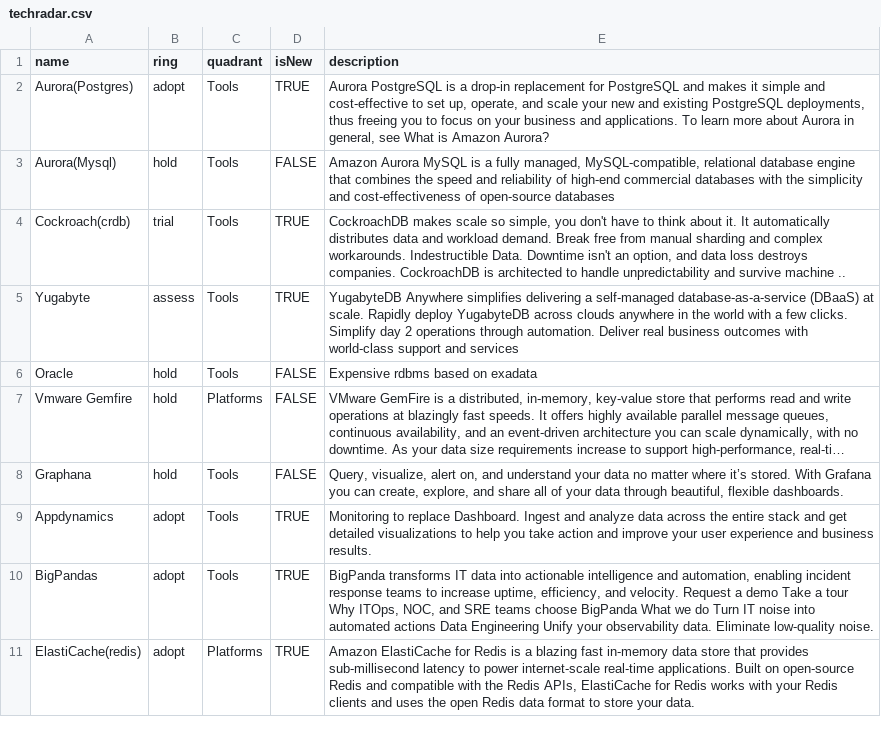
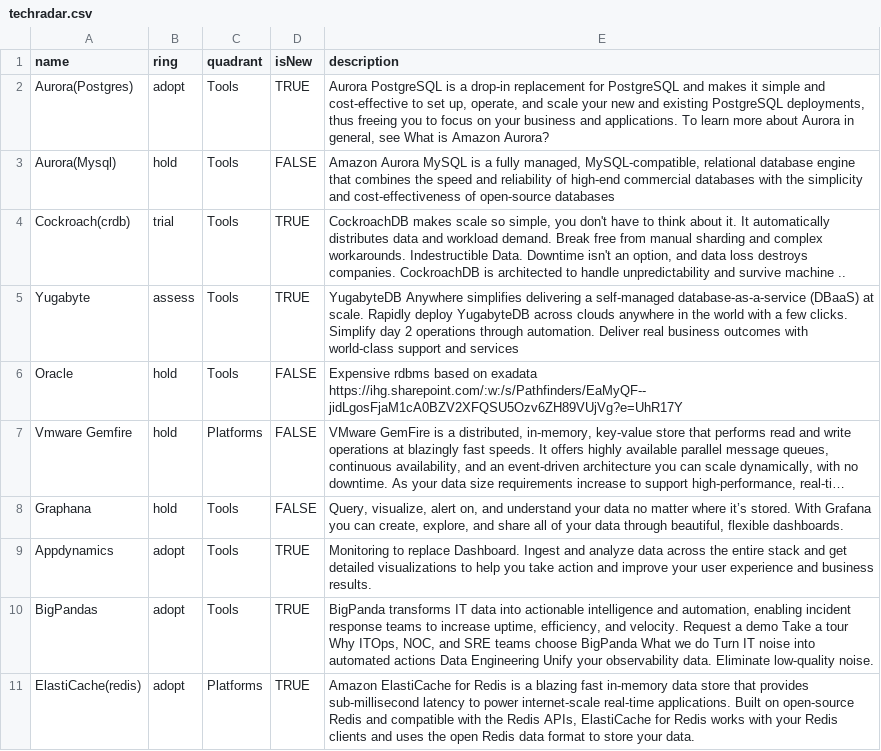
Before and after one commit to tatzlwurm2/techradar, a CSV file: techradar.csv, drawn as a sheet; only a part is shown; long unchanged cells end in …; the diff names each change by its address in the sheet, - before the commit and + after, or states it on an @@ line.

Commit message:
Update techradar.csv

```diff
--- a/techradar.csv
+++ b/techradar.csv
-E6 (description): …on exadata
+E6 (description): …on exadata https://ihg.sharepoint.com/:w:/s/Pathfinders/EaMyQF--jidLgosFjaM1cA0BZV2XFQSU5Ozv6ZH89VUjVg?e=UhR17Y
```
